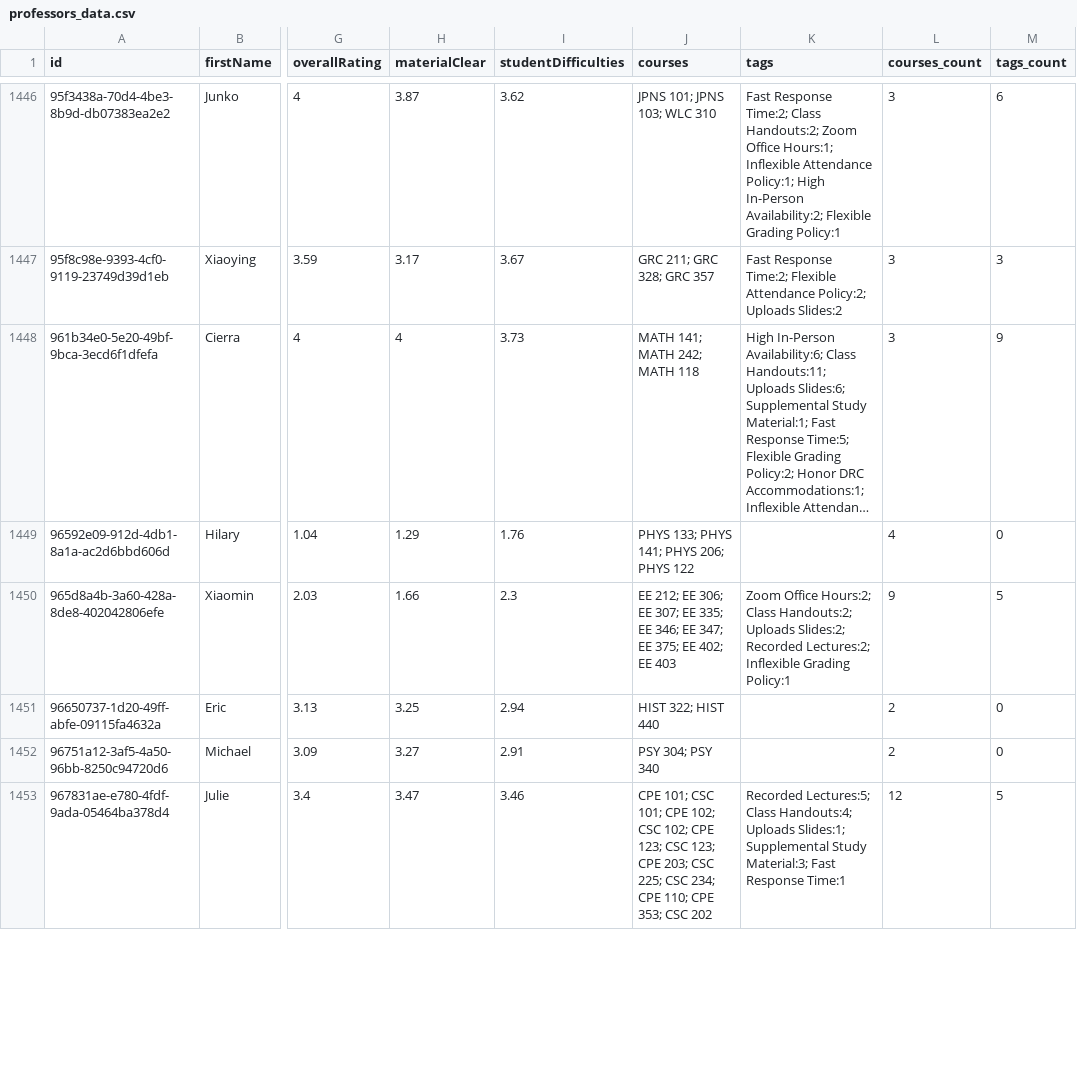
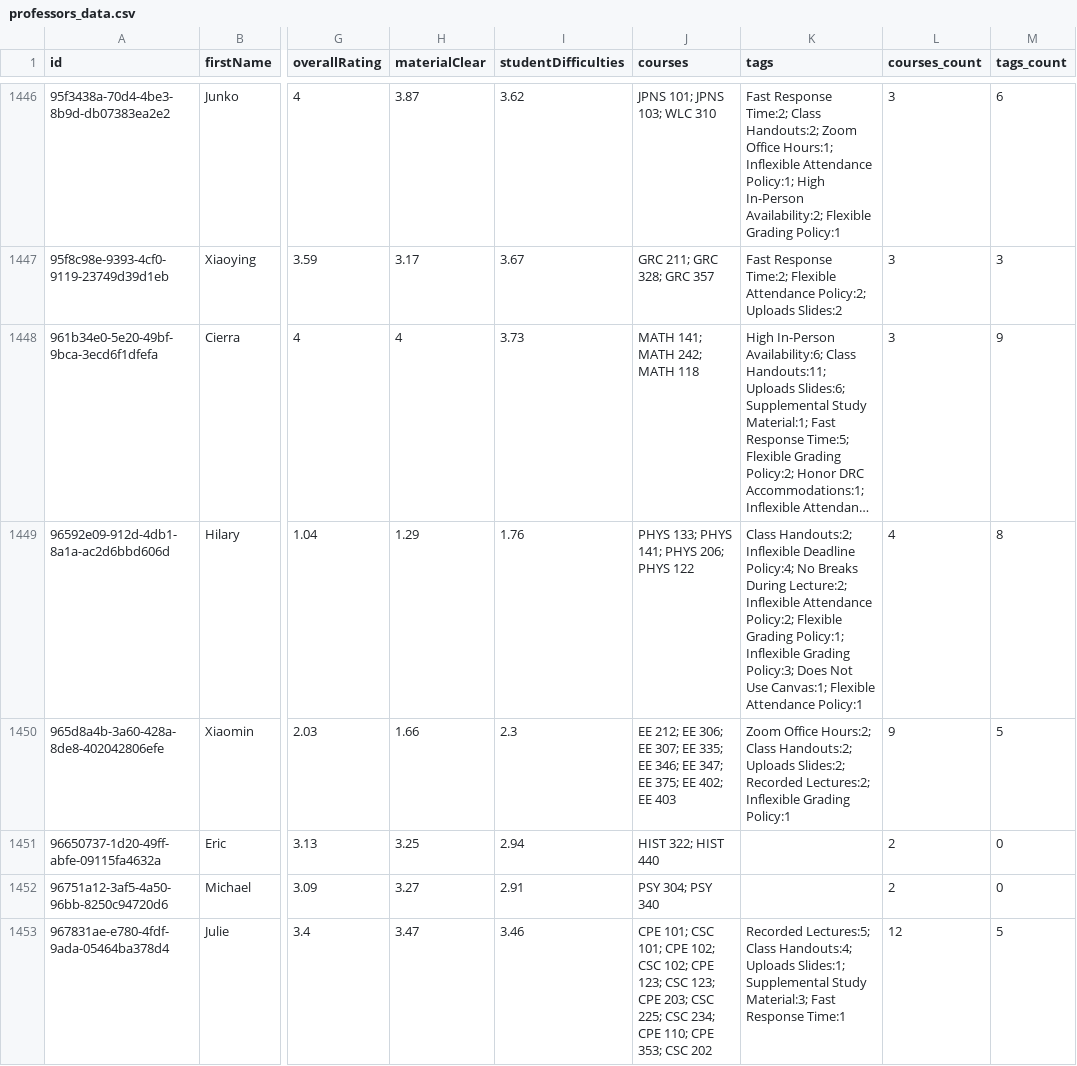
Before and after one commit to sreshtalluri/polyratings-data-collection, a CSV file: data/main/professors_data.csv, drawn as a sheet; only a part is shown, gaps mark what is left out; long unchanged cells end in …; the diff covers the shown part only; the diff names each change by its address in the sheet, - before the commit and + after, or states it on an @@ line.

```diff
--- a/data/main/professors_data.csv
+++ b/data/main/professors_data.csv
-K1449 (tags): (empty)
+K1449 (tags): Class Handouts:2; Inflexible Deadline Policy:4; No Breaks During Lecture:2; Inflexible Attendance Policy:2; Flexible Grading Policy:1; Inflexible Grading Policy:3; Does Not Use Canvas:1; Flexible Attendance Policy:1
-M1449 (tags_count): 0
+M1449 (tags_count): 8
```
Also changed, not shown: 50 edited cells elsewhere in this file, data/main/department_summary.csv, data/main/professor_name_to_id.csv.
